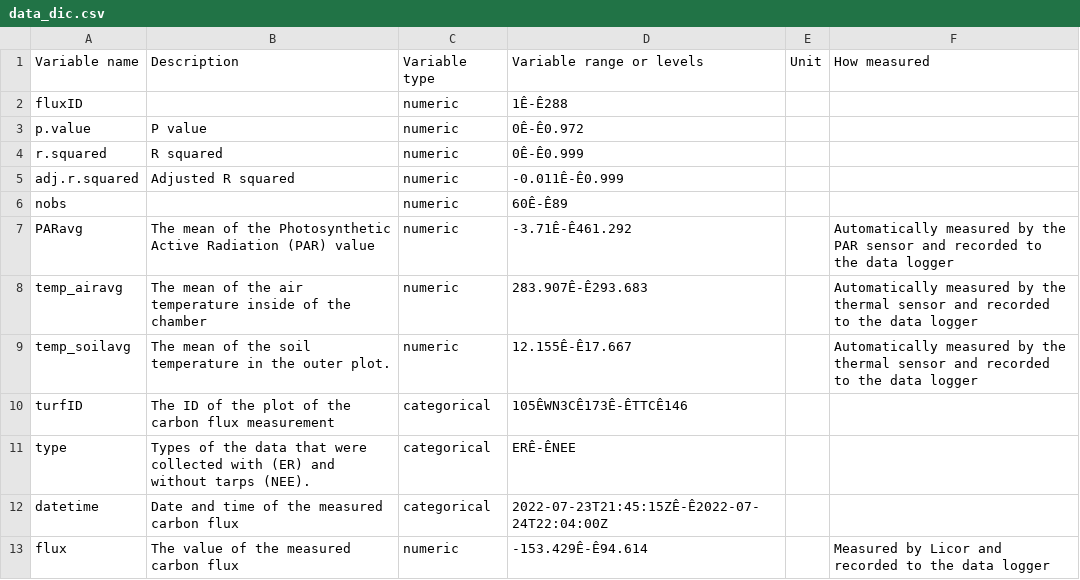
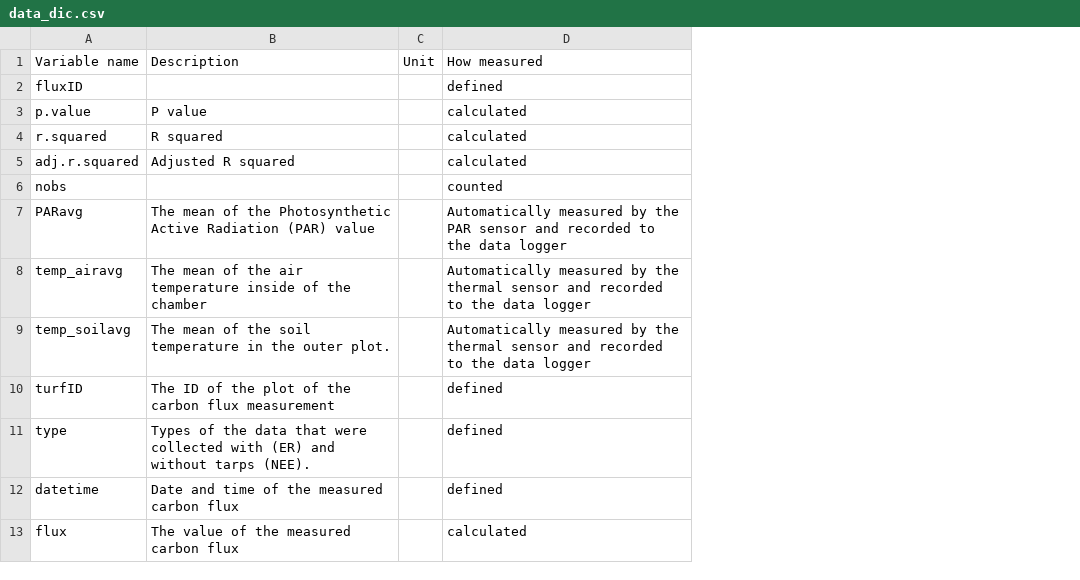
Before and after one commit to juliachacon/PFTC6_carbongroup, a CSV file: code/data_dic/data_dic.csv, drawn as a sheet; removed rows and columns are numbered as before the commit, all else as after; the diff names each change by its address in the sheet, - before the commit and + after, or states it on an @@ line.

```diff
--- a/code/data_dic/data_dic.csv
+++ b/code/data_dic/data_dic.csv
-column C, rows 1-13: Variable type | numeric | numeric | numeric | numeric | numeric | numeric | numeric | numeric | categorical | categorical | categorical | numeric
-column D, rows 1-13: Variable range or levels | 1Ê-Ê288 | 0Ê-Ê0.972 | 0Ê-Ê0.999 | -0.011Ê-Ê0.999 | 60Ê-Ê89 | -3.71Ê-Ê461.292 | 283.907Ê-Ê293.683 | 12.155Ê-Ê17.667 | 105ÊWN3CÊ173Ê-ÊTTCÊ146 | ERÊ-ÊNEE | 2022-07-23T21:45:15ZÊ-Ê2022-07-24T22:04:00Z | -153.429Ê-Ê94.614
-D2: (empty)
+D2: defined
-D3:D5: (empty)
+D3:D5: calculated
-D6: (empty)
+D6: counted
-D10:D12: (empty)
+D10:D12: defined
-D13: Measured by Licor and recorded to the data logger
+D13: calculated
```
Also changed, not shown: 2 other files.
